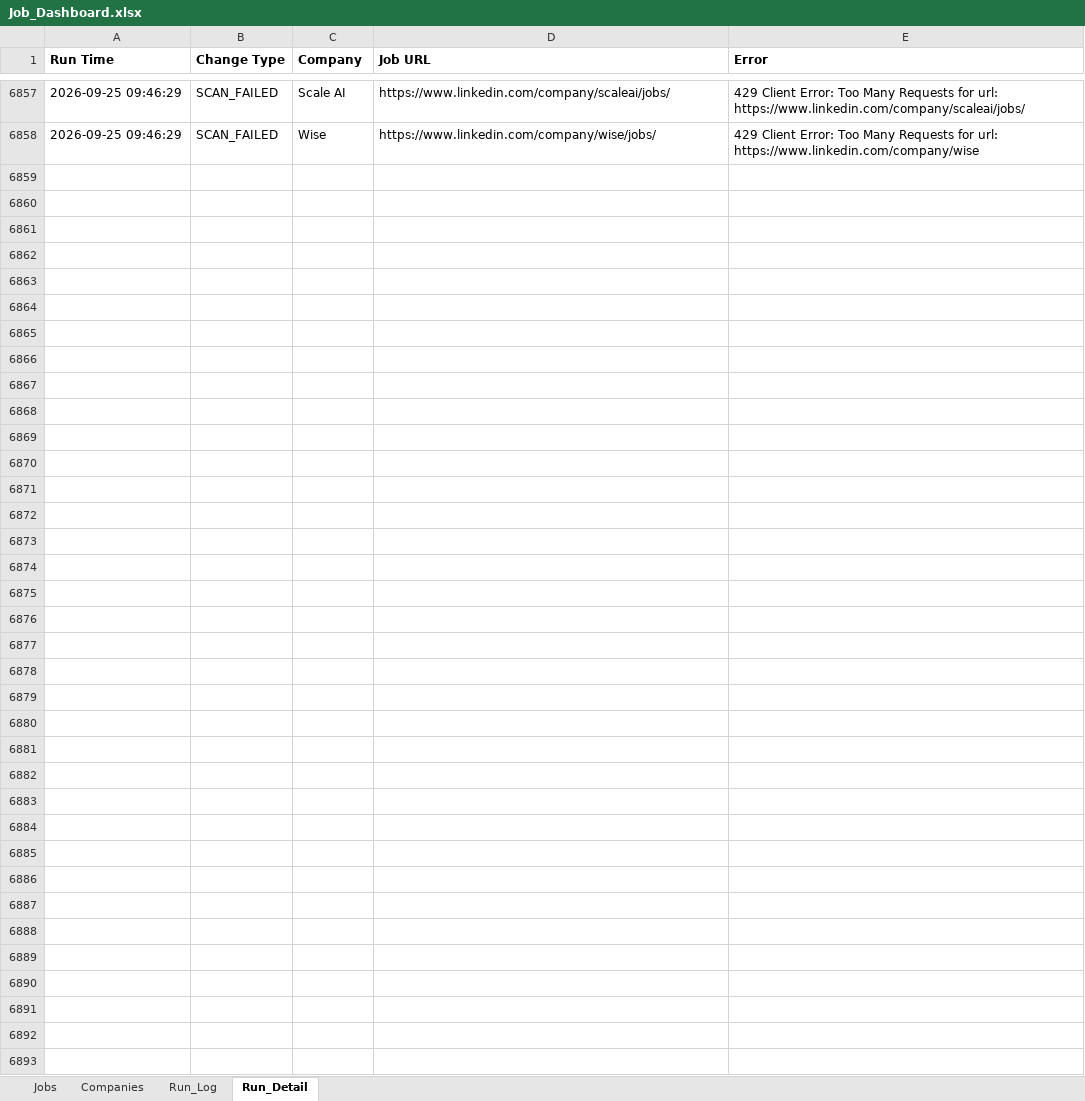
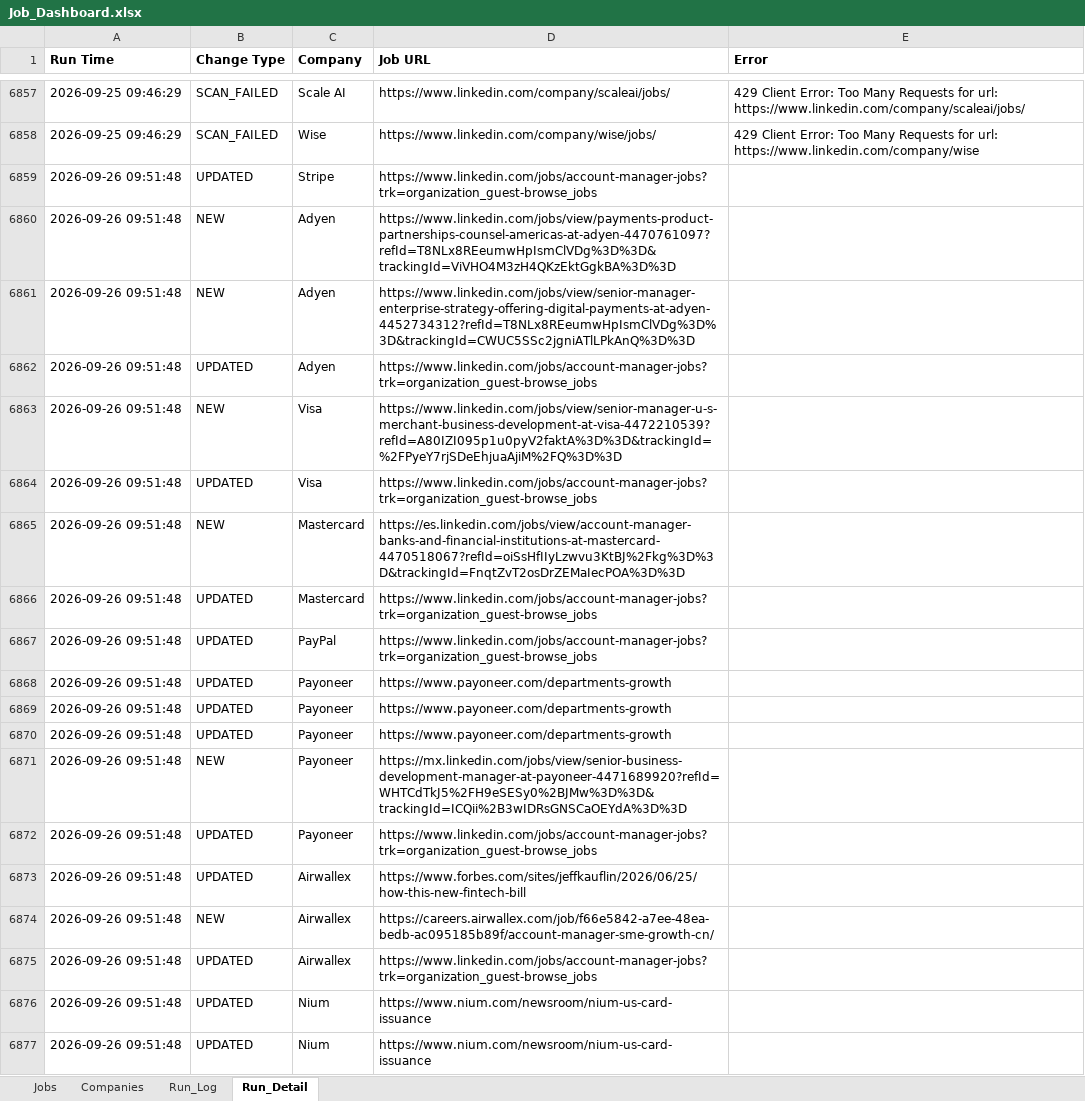
Before and after one commit to sabrinahan93-byte/PCIP, an Excel workbook: output/Job_Dashboard.xlsx, sheet Run_Detail, drawn as a sheet; only a part is shown, gaps mark what is left out; values as stored, in another font and other column widths than the file's, no borders; the diff covers the shown part only; the diff names each change by its address in the sheet, - before the commit and + after, or states it on an @@ line.

```diff
--- a/output/Job_Dashboard.xlsx (sheet Run_Detail)
+++ b/output/Job_Dashboard.xlsx (sheet Run_Detail)
+row 6859: 2026-09-26 09:51:48 | UPDATED | Stripe | https://www.linkedin.com/jobs/account-manager-jobs?trk=organization_guest-browse_jobs
+row 6860: 2026-09-26 09:51:48 | NEW | Adyen | https://www.linkedin.com/jobs/view/payments-product-partnerships-counsel-americas-at-adyen-4470761097?refId=T8NLx8REeumwHpIsmClVDg%3D%3D&trackingId=ViVHO4M3zH4QKzEktGgkBA%3D%3D
+row 6861: 2026-09-26 09:51:48 | NEW | Adyen | https://www.linkedin.com/jobs/view/senior-manager-enterprise-strategy-offering-digital-payments-at-adyen-4452734312?refId=T8NLx8REeumwHpIsmClVDg%3D%3D&trackingId=CWUC5SSc2jgniATlLPkAnQ%3D%3D
+row 6862: 2026-09-26 09:51:48 | UPDATED | Adyen | https://www.linkedin.com/jobs/account-manager-jobs?trk=organization_guest-browse_jobs
+row 6863: 2026-09-26 09:51:48 | NEW | Visa | https://www.linkedin.com/jobs/view/senior-manager-u-s-merchant-business-development-at-visa-4472210539?refId=A80IZI095p1u0pyV2faktA%3D%3D&trackingId=%2FPyeY7rjSDeEhjuaAjiM%2FQ%3D%3D
+row 6864: 2026-09-26 09:51:48 | UPDATED | Visa | https://www.linkedin.com/jobs/account-manager-jobs?trk=organization_guest-browse_jobs
+row 6865: 2026-09-26 09:51:48 | NEW | Mastercard | https://es.linkedin.com/jobs/view/account-manager-banks-and-financial-institutions-at-mastercard-4470518067?refId=oiSsHfIIyLzwvu3KtBJ%2Fkg%3D%3D&trackingId=FnqtZvT2osDrZEMaIecPOA%3D%3D
+row 6866: 2026-09-26 09:51:48 | UPDATED | Mastercard | https://www.linkedin.com/jobs/account-manager-jobs?trk=organization_guest-browse_jobs
+row 6867: 2026-09-26 09:51:48 | UPDATED | PayPal | https://www.linkedin.com/jobs/account-manager-jobs?trk=organization_guest-browse_jobs
+row 6868: 2026-09-26 09:51:48 | UPDATED | Payoneer | https://www.payoneer.com/departments-growth
+row 6869: 2026-09-26 09:51:48 | UPDATED | Payoneer | https://www.payoneer.com/departments-growth
+row 6870: 2026-09-26 09:51:48 | UPDATED | Payoneer | https://www.payoneer.com/departments-growth
+row 6871: 2026-09-26 09:51:48 | NEW | Payoneer | https://mx.linkedin.com/jobs/view/senior-business-development-manager-at-payoneer-4471689920?refId=WHTCdTkJ5%2FH9eSESy0%2BJMw%3D%3D&trackingId=ICQii%2B3wIDRsGNSCaOEYdA%3D%3D
+row 6872: 2026-09-26 09:51:48 | UPDATED | Payoneer | https://www.linkedin.com/jobs/account-manager-jobs?trk=organization_guest-browse_jobs
+row 6873: 2026-09-26 09:51:48 | UPDATED | Airwallex | https://www.forbes.com/sites/jeffkauflin/2026/06/25/how-this-new-fintech-bill
+row 6874: 2026-09-26 09:51:48 | NEW | Airwallex | https://careers.airwallex.com/job/f66e5842-a7ee-48ea-bedb-ac095185b89f/account-manager-sme-growth-cn/
+row 6875: 2026-09-26 09:51:48 | UPDATED | Airwallex | https://www.linkedin.com/jobs/account-manager-jobs?trk=organization_guest-browse_jobs
+row 6876: 2026-09-26 09:51:48 | UPDATED | Nium | https://www.nium.com/newsroom/nium-us-card-issuance
+row 6877: 2026-09-26 09:51:48 | UPDATED | Nium | https://www.nium.com/newsroom/nium-us-card-issuance
```
Also changed, not shown: 83 added rows elsewhere in this sheet, sheet Jobs, sheet Run_Log, 1 other file.
